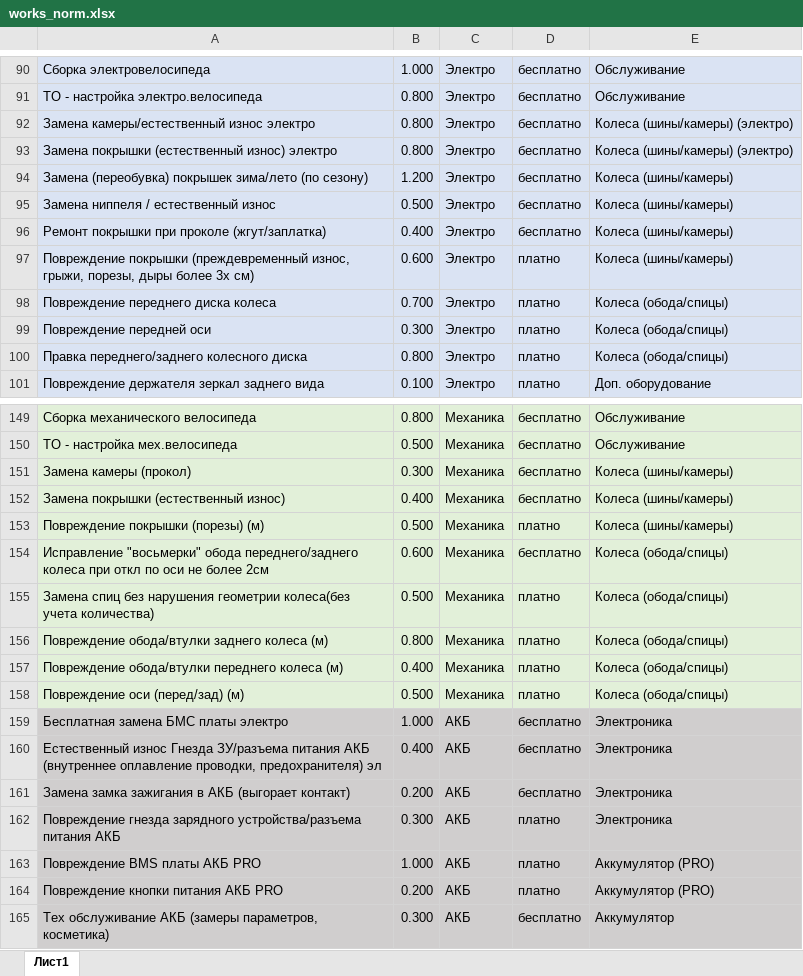
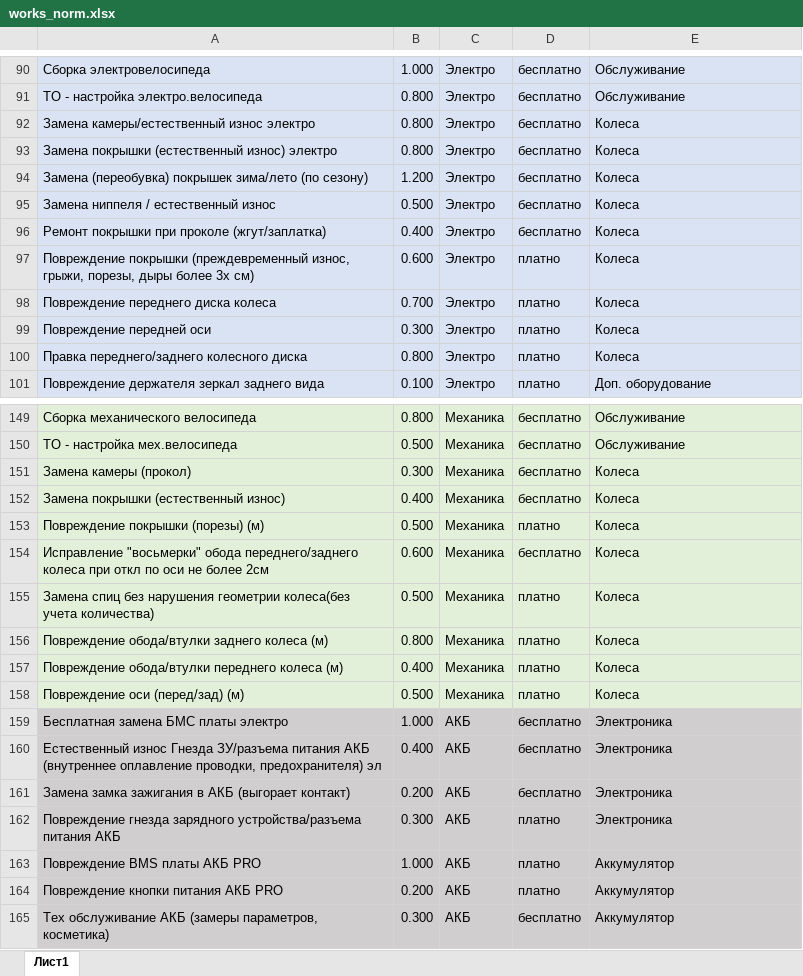
Before and after one commit to nafiseee/kruti_kolesa_bot, an Excel workbook: kruti_kolesa_bot_aio/works_norm.xlsx, sheet Лист1, drawn as a sheet; only a part is shown, gaps mark what is left out; values as stored, in another font and other column widths than the file's, no borders; the diff covers the shown part only; the diff names each change by its address in the sheet, - before the commit and + after, or states it on an @@ line.

```diff
--- a/kruti_kolesa_bot_aio/works_norm.xlsx (sheet Лист1)
+++ b/kruti_kolesa_bot_aio/works_norm.xlsx (sheet Лист1)
-E92:E93: Колеса (шины/камеры) (электро)
+E92:E93: Колеса
-E94:E97: Колеса (шины/камеры)
+E94:E97: Колеса
-E98:E100: Колеса (обода/спицы)
+E98:E100: Колеса
-E151:E153: Колеса (шины/камеры)
+E151:E153: Колеса
-E154:E158: Колеса (обода/спицы)
+E154:E158: Колеса
-E163:E164: Аккумулятор (PRO)
+E163:E164: Аккумулятор
```
Also changed, not shown: 23 edited cells elsewhere in this sheet, kruti_kolesa_bot_aio/spares.xlsx, 11 other files.
